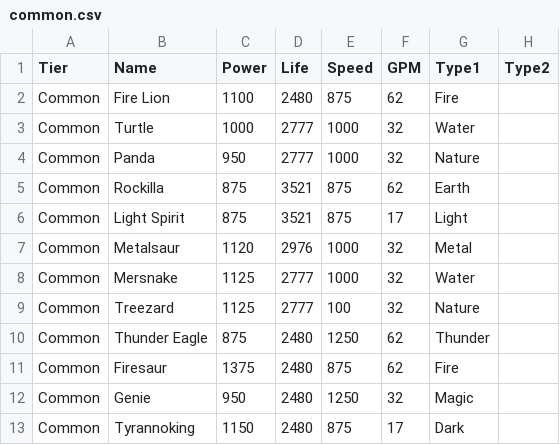
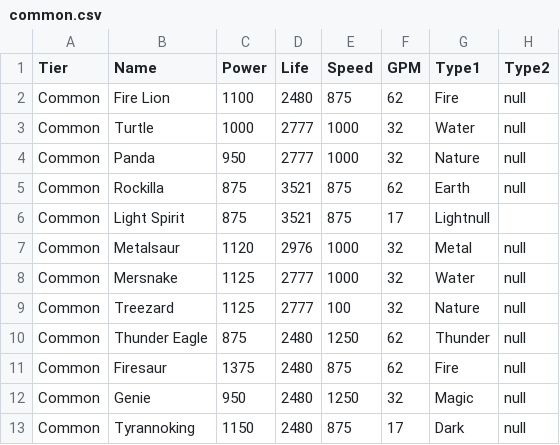
Before and after one commit to peterpaulrubens/monsterlegends, a CSV file: data/common.csv, drawn as a sheet.

```diff
--- a/data/common.csv
+++ b/data/common.csv
@@ -1,13 +1,13 @@
 Tier,Name,Power,Life,Speed,GPM,Type1,Type2
-Common,Fire Lion,1100,2480,875,62,Fire,
-Common,Turtle,1000,2777,1000,32,Water,
-Common,Panda,950,2777,1000,32,Nature,
-Common,Rockilla,875,3521,875,62,Earth,
-Common,Light Spirit,875,3521,875,17,Light
-Common,Metalsaur,1120,2976,1000,32,Metal,
-Common,Mersnake,1125,2777,1000,32,Water,
-Common,Treezard,1125,2777,100,32,Nature,
-Common,Thunder Eagle,875,2480,1250,62,Thunder,
-Common,Firesaur,1375,2480,875,62,Fire,
-Common,Genie,950,2480,1250,32,Magic,
-Common,Tyrannoking,1150,2480,875,17,Dark,
+Common,Fire Lion,1100,2480,875,62,Fire,null
+Common,Turtle,1000,2777,1000,32,Water,null
+Common,Panda,950,2777,1000,32,Nature,null
+Common,Rockilla,875,3521,875,62,Earth,null
+Common,Light Spirit,875,3521,875,17,Lightnull
+Common,Metalsaur,1120,2976,1000,32,Metal,null
+Common,Mersnake,1125,2777,1000,32,Water,null
+Common,Treezard,1125,2777,100,32,Nature,null
+Common,Thunder Eagle,875,2480,1250,62,Thunder,null
+Common,Firesaur,1375,2480,875,62,Fire,null
+Common,Genie,950,2480,1250,32,Magic,null
+Common,Tyrannoking,1150,2480,875,17,Dark,null
```
Also changed, not shown: data/all_monsters.csv, data/epic.csv, 3 other files.
